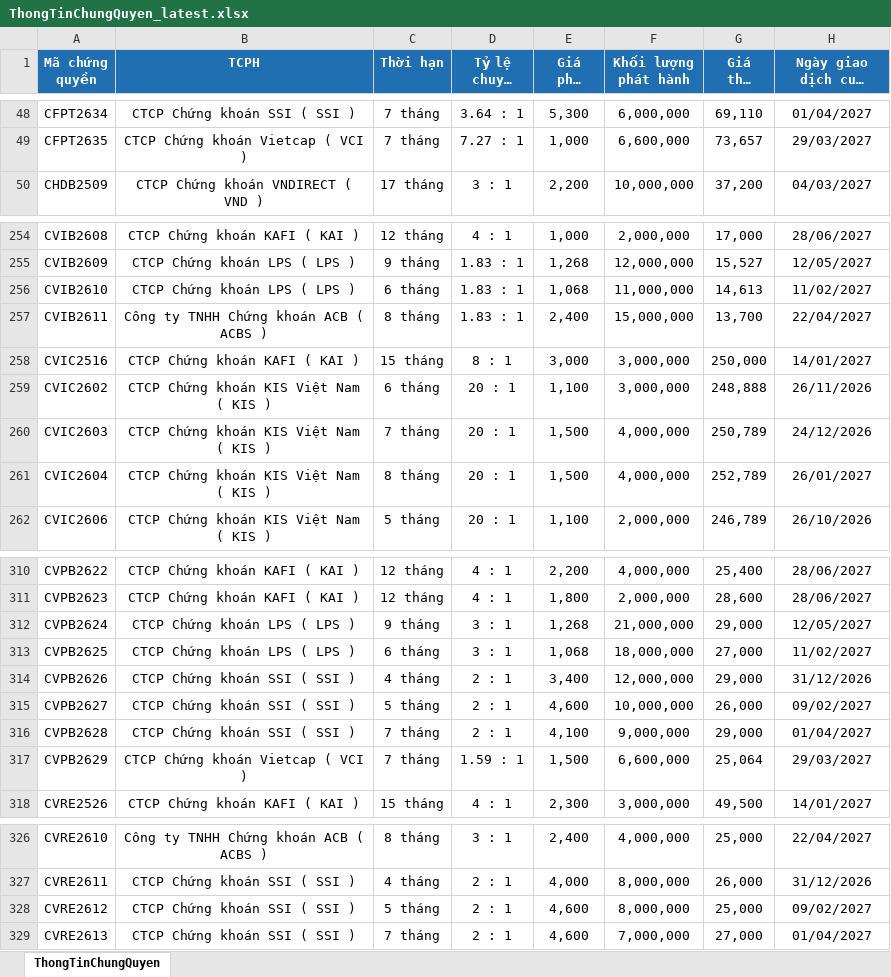
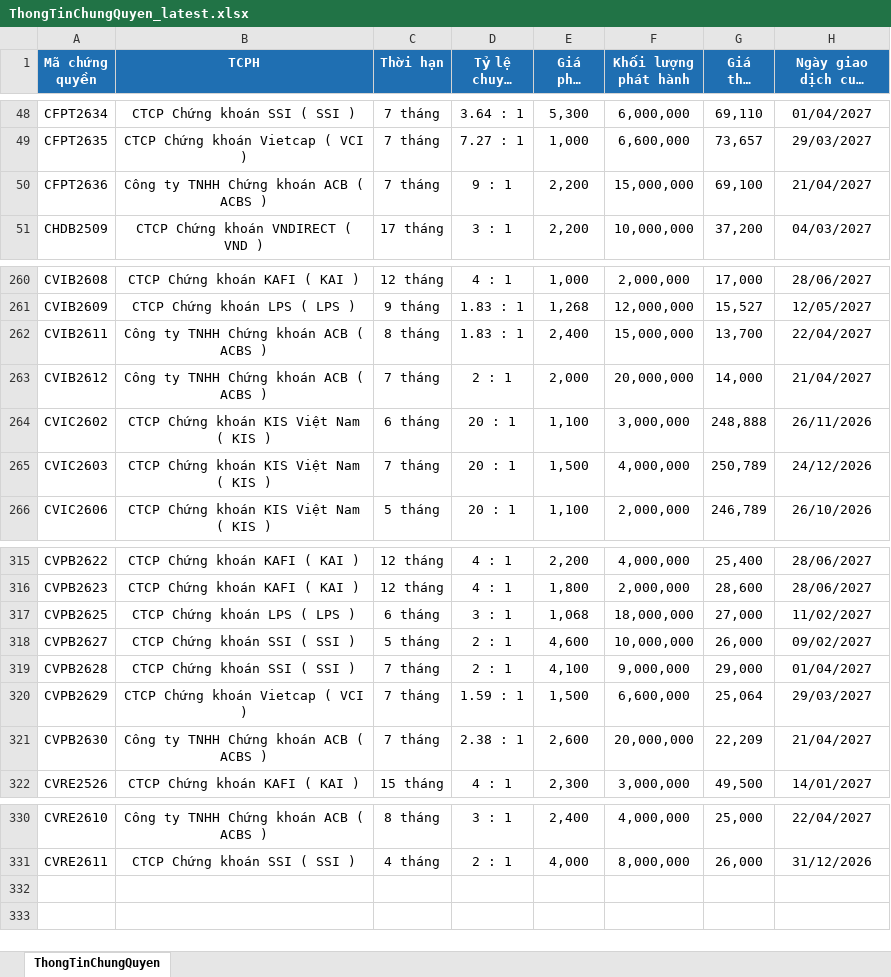
Before and after one commit to FTU-kudo/Vietstock_CW_bot, an Excel workbook: docs/downloads/ThongTinChungQuyen_latest.xlsx, sheet ThongTinChungQuyen, drawn as a sheet; only a part is shown, gaps mark what is left out; long unchanged cells end in …; values as stored, in another font and other column widths than the file's, no borders; removed rows and columns are numbered as before the commit, all else as after; the diff covers the shown part only; the diff names each change by its address in the sheet, - before the commit and + after, or states it on an @@ line.

```diff
--- a/docs/downloads/ThongTinChungQuyen_latest.xlsx (sheet ThongTinChungQuyen)
+++ b/docs/downloads/ThongTinChungQuyen_latest.xlsx (sheet ThongTinChungQuyen)
+row 50: CFPT2636 | Công ty TNHH Chứng khoán ACB ( ACBS ) | 7 tháng | 9 : 1 | 2,200 | 15,000,000 | 69,100 | 21/04/2027
-row 256: CVIB2610 | CTCP Chứng khoán LPS ( LPS ) | 6 tháng | 1.83 : 1 | 1,068 | 11,000,000 | 14,613 | 11/02/2027
-row 258: CVIC2516 | CTCP Chứng khoán KAFI ( KAI ) | 15 tháng | 8 : 1 | 3,000 | 3,000,000 | 250,000 | 14/01/2027
+row 263: CVIB2612 | Công ty TNHH Chứng khoán ACB ( ACBS ) | 7 tháng | 2 : 1 | 2,000 | 20,000,000 | 14,000 | 21/04/2027
-row 261: CVIC2604 | CTCP Chứng khoán KIS Việt Nam ( KIS ) | 8 tháng | 20 : 1 | 1,500 | 4,000,000 | 252,789 | 26/01/2027
-row 312: CVPB2624 | CTCP Chứng khoán LPS ( LPS ) | 9 tháng | 3 : 1 | 1,268 | 21,000,000 | 29,000 | 12/05/2027
-row 314: CVPB2626 | CTCP Chứng khoán SSI ( SSI ) | 4 tháng | 2 : 1 | 3,400 | 12,000,000 | 29,000 | 31/12/2026
+row 321: CVPB2630 | Công ty TNHH Chứng khoán ACB ( ACBS ) | 7 tháng | 2.38 : 1 | 2,600 | 20,000,000 | 22,209 | 21/04/2027
-row 328: CVRE2612 | CTCP Chứng khoán SSI ( SSI ) | 5 tháng | 2 : 1 | 4,600 | 8,000,000 | 25,000 | 09/02/2027
-row 329: CVRE2613 | CTCP Chứng khoán SSI ( SSI ) | 7 tháng | 2 : 1 | 4,600 | 7,000,000 | 27,000 | 01/04/2027
```
Also changed, not shown: 7 added rows and 1 removed row elsewhere in this sheet, docs/downloads/KetQuaGiaoDich_latest.xlsx, 3 other files.
